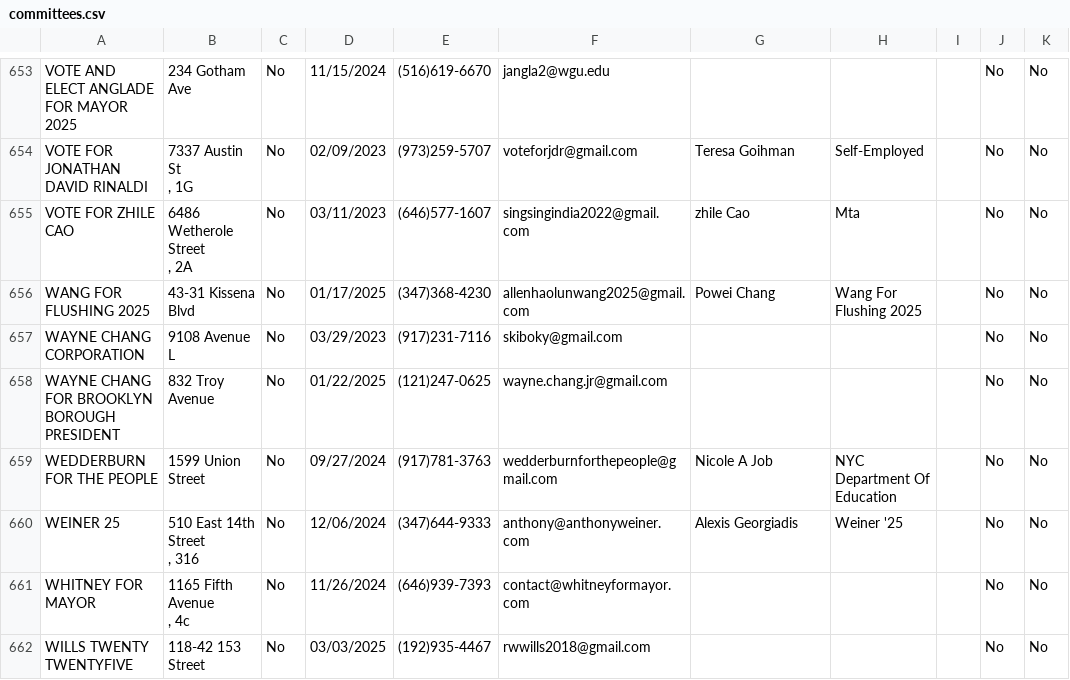
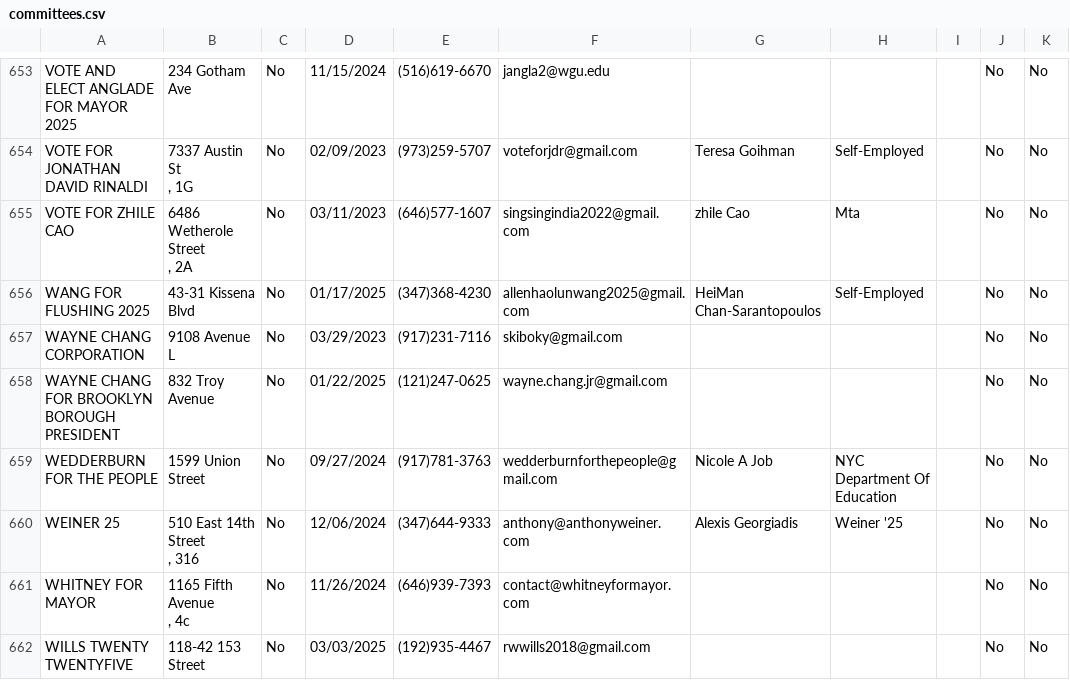
Before and after one commit to fedex1/campaign-tracker, a CSV file: committees.csv, drawn as a sheet; only a part is shown, gaps mark what is left out; the diff names each change by its address in the sheet, - before the commit and + after, or states it on an @@ line.

```diff
--- a/committees.csv
+++ b/committees.csv
-G656: Powei Chang
+G656: HeiMan Chan-Sarantopoulos
-H656: Wang For Flushing 2025
+H656: Self-Employed
```
Also changed, not shown: nyccfb_info_public_reports_candidate_25.htm.csv, nyccfb_info_public_reports_pclt_25.htm.csv, 1 other file.
